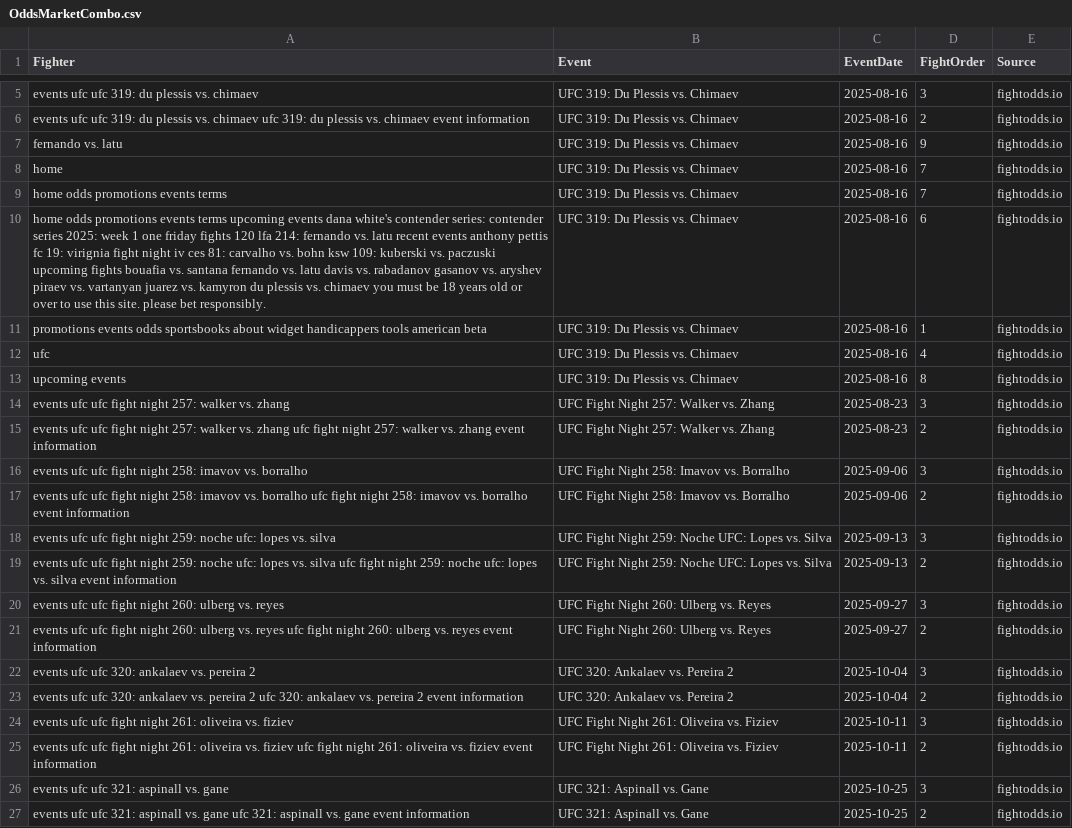
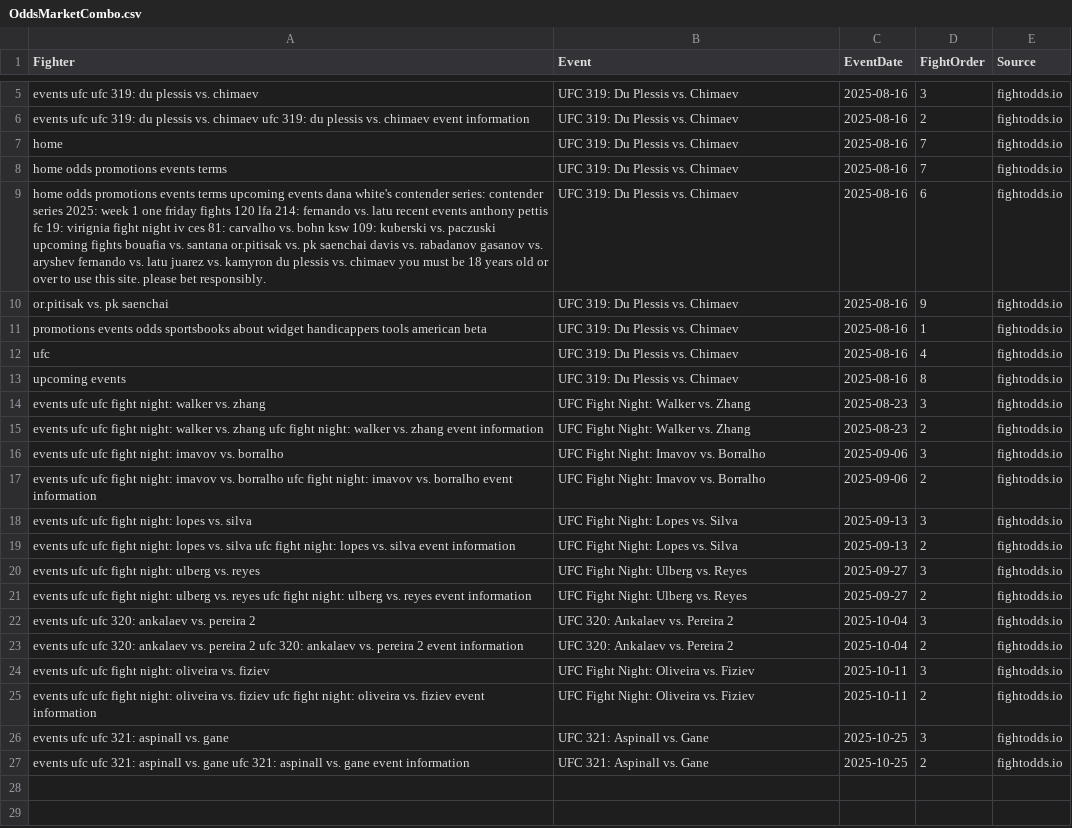
Before and after one commit to mmamodelai/oddsv3, a CSV file: OddsMarketCombo.csv, drawn as a sheet; only a part is shown, gaps mark what is left out.

```diff
--- a/OddsMarketCombo.csv
+++ b/OddsMarketCombo.csv
@@ -6,6 +6,6 @@ events ufc ufc 319: du plessis vs. chimaev,UFC 319: Du Plessis vs. Chimaev,2025-
 events ufc ufc 319: du plessis vs. chimaev ufc 319: du plessis vs. chimaev event information,UFC 319: Du Plessis vs. Chimaev,2025-08-16,2,fightodds.io
-fernando vs. latu,UFC 319: Du Plessis vs. Chimaev,2025-08-16,9,fightodds.io
 home,UFC 319: Du Plessis vs. Chimaev,2025-08-16,7,fightodds.io
 home odds promotions events terms,UFC 319: Du Plessis vs. Chimaev,2025-08-16,7,fightodds.io
-home odds promotions events terms upcoming events dana white's contender series: contender series 2025: week 1 one friday fights 120 lfa 214: fernando vs. latu recent events anthony pettis fc 19: virignia fight night iv ces 81: carvalho vs. bohn ksw 109: kuberski vs. paczuski upcoming fights bouafia vs. santana fernando vs. latu davis vs. rabadanov gasanov vs. aryshev piraev vs. vartanyan juarez vs. kamyron du plessis vs. chimaev you must be 18 years old or over to use this site. please bet responsibly.,UFC 319: Du Plessis vs. Chimaev,2025-08-16,6,fightodds.io
+home odds promotions events terms upcoming events dana white's contender series: contender series 2025: week 1 one friday fights 120 lfa 214: fernando vs. latu recent events anthony pettis fc 19: virignia fight night iv ces 81: carvalho vs. bohn ksw 109: kuberski vs. paczuski upcoming fights bouafia vs. santana or.pitisak vs. pk saenchai davis vs. rabadanov gasanov vs. aryshev fernando vs. latu juarez vs. kamyron du plessis vs. chimaev you must be 18 years old or over to use this site. please bet responsibly.,UFC 319: Du Plessis vs. Chimaev,2025-08-16,6,fightodds.io
+or.pitisak vs. pk saenchai,UFC 319: Du Plessis vs. Chimaev,2025-08-16,9,fightodds.io
 promotions events odds sportsbooks about widget handicappers tools american beta,UFC 319: Du Plessis vs. Chimaev,2025-08-16,1,fightodds.io
@@ -13,14 +13,14 @@ ufc,UFC 319: Du Plessis vs. Chimaev,2025-08-16,4,fightodds.io
 upcoming events,UFC 319: Du Plessis vs. Chimaev,2025-08-16,8,fightodds.io
-events ufc ufc fight night 257: walker vs. zhang,UFC Fight Night 257: Walker vs. Zhang,2025-08-23,3,fightodds.io
-events ufc ufc fight night 257: walker vs. zhang ufc fight night 257: walker vs. zhang event information,UFC Fight Night 257: Walker vs. Zhang,2025-08-23,2,fightodds.io
-events ufc ufc fight night 258: imavov vs. borralho,UFC Fight Night 258: Imavov vs. Borralho,2025-09-06,3,fightodds.io
-events ufc ufc fight night 258: imavov vs. borralho ufc fight night 258: imavov vs. borralho event information,UFC Fight Night 258: Imavov vs. Borralho,2025-09-06,2,fightodds.io
-events ufc ufc fight night 259: noche ufc: lopes vs. silva,UFC Fight Night 259: Noche UFC: Lopes vs. Silva,2025-09-13,3,fightodds.io
-events ufc ufc fight night 259: noche ufc: lopes vs. silva ufc fight night 259: noche ufc: lopes vs. silva event information,UFC Fight Night 259: Noche UFC: Lopes vs. Silva,2025-09-13,2,fightodds.io
-events ufc ufc fight night 260: ulberg vs. reyes,UFC Fight Night 260: Ulberg vs. Reyes,2025-09-27,3,fightodds.io
-events ufc ufc fight night 260: ulberg vs. reyes ufc fight night 260: ulberg vs. reyes event information,UFC Fight Night 260: Ulberg vs. Reyes,2025-09-27,2,fightodds.io
+events ufc ufc fight night: walker vs. zhang,UFC Fight Night: Walker vs. Zhang,2025-08-23,3,fightodds.io
+events ufc ufc fight night: walker vs. zhang ufc fight night: walker vs. zhang event information,UFC Fight Night: Walker vs. Zhang,2025-08-23,2,fightodds.io
+events ufc ufc fight night: imavov vs. borralho,UFC Fight Night: Imavov vs. Borralho,2025-09-06,3,fightodds.io
+events ufc ufc fight night: imavov vs. borralho ufc fight night: imavov vs. borralho event information,UFC Fight Night: Imavov vs. Borralho,2025-09-06,2,fightodds.io
+events ufc ufc fight night: lopes vs. silva,UFC Fight Night: Lopes vs. Silva,2025-09-13,3,fightodds.io
+events ufc ufc fight night: lopes vs. silva ufc fight night: lopes vs. silva event information,UFC Fight Night: Lopes vs. Silva,2025-09-13,2,fightodds.io
+events ufc ufc fight night: ulberg vs. reyes,UFC Fight Night: Ulberg vs. Reyes,2025-09-27,3,fightodds.io
+events ufc ufc fight night: ulberg vs. reyes ufc fight night: ulberg vs. reyes event information,UFC Fight Night: Ulberg vs. Reyes,2025-09-27,2,fightodds.io
 events ufc ufc 320: ankalaev vs. pereira 2,UFC 320: Ankalaev vs. Pereira 2,2025-10-04,3,fightodds.io
 events ufc ufc 320: ankalaev vs. pereira 2 ufc 320: ankalaev vs. pereira 2 event information,UFC 320: Ankalaev vs. Pereira 2,2025-10-04,2,fightodds.io
-events ufc ufc fight night 261: oliveira vs. fiziev,UFC Fight Night 261: Oliveira vs. Fiziev,2025-10-11,3,fightodds.io
-events ufc ufc fight night 261: oliveira vs. fiziev ufc fight night 261: oliveira vs. fiziev event information,UFC Fight Night 261: Oliveira vs. Fiziev,2025-10-11,2,fightodds.io
+events ufc ufc fight night: oliveira vs. fiziev,UFC Fight Night: Oliveira vs. Fiziev,2025-10-11,3,fightodds.io
+events ufc ufc fight night: oliveira vs. fiziev ufc fight night: oliveira vs. fiziev event information,UFC Fight Night: Oliveira vs. Fiziev,2025-10-11,2,fightodds.io
 events ufc ufc 321: aspinall vs. gane,UFC 321: Aspinall vs. Gane,2025-10-25,3,fightodds.io
```
Also changed, not shown: 1 other file.
